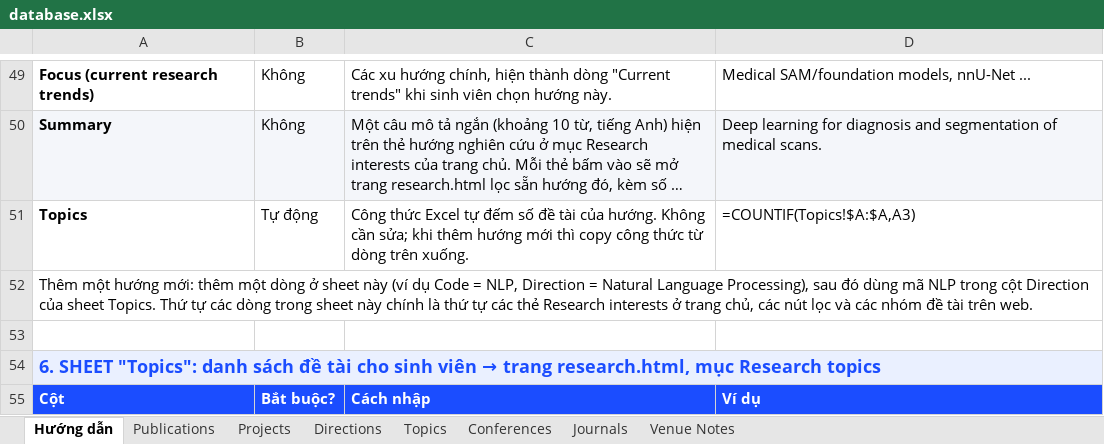
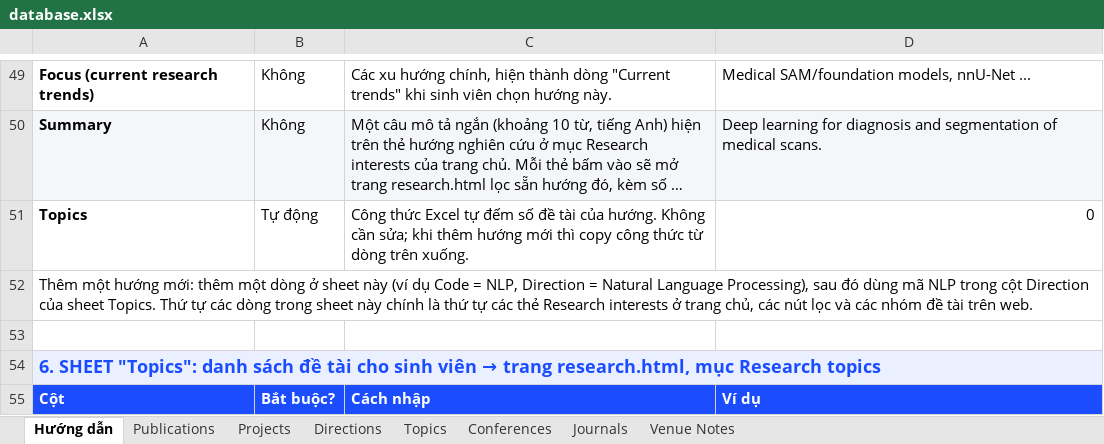
Before and after one commit to AnhVH-FPT/anhvh-fpt.github.io, an Excel workbook: data/database.xlsx, sheet Hướng dẫn, drawn as a sheet; only a part is shown, gaps mark what is left out; long unchanged cells end in …; values as stored, in another font and other column widths than the file's, no borders; formulas without a stored value are shown as written; the diff names each change by its address in the sheet, - before the commit and + after, or states it on an @@ line.

```diff
--- a/data/database.xlsx (sheet Hướng dẫn)
+++ b/data/database.xlsx (sheet Hướng dẫn)
-D51: =COUNTIF(Topics!$A:$A,A3)
+D51: 0
```
Also changed, not shown: sheet Directions.
